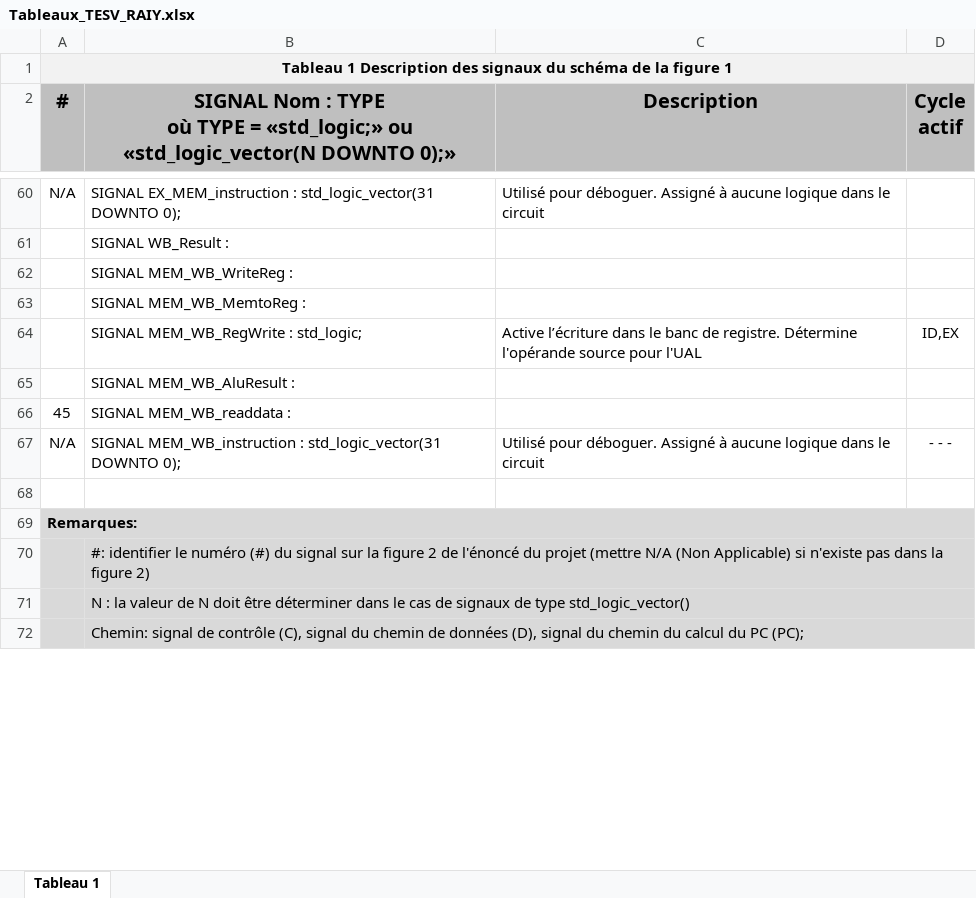
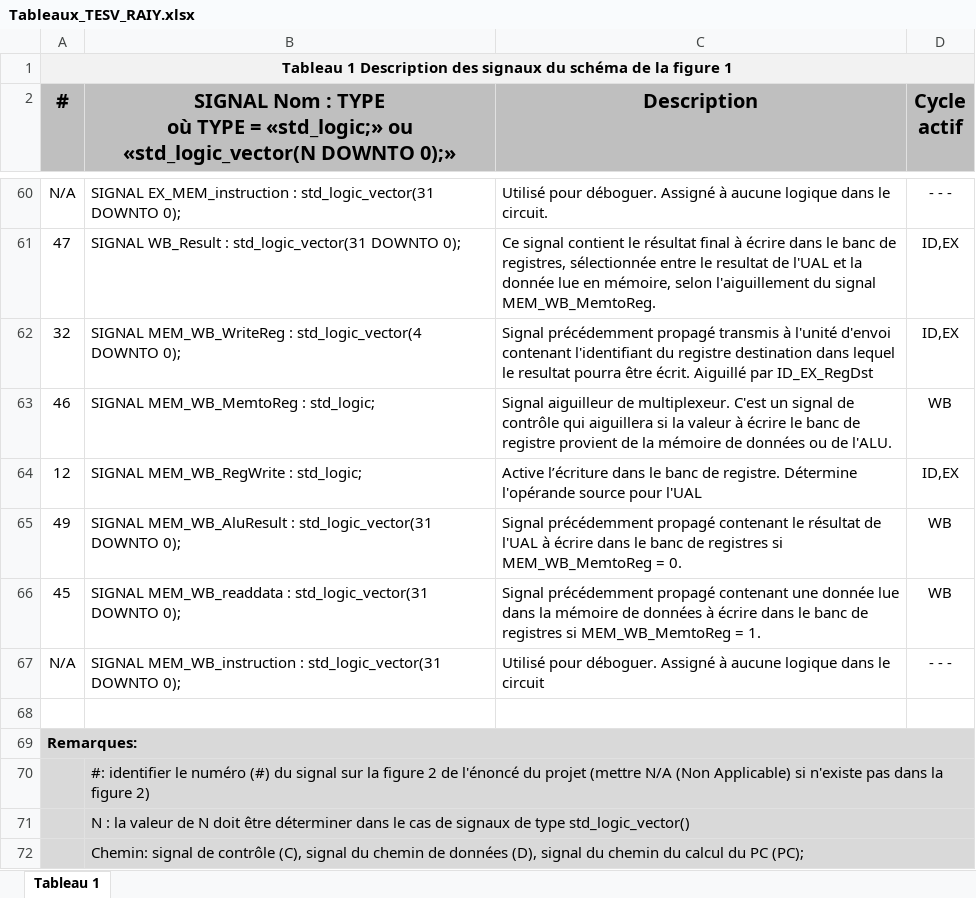
Before and after one commit to yraiesets/ELE344_Projet3_TESV_RAIY, an Excel workbook: preparations/Tableaux_TESV_RAIY.xlsx, sheet Tableau 1, drawn as a sheet; only a part is shown, gaps mark what is left out; values as stored, in another font and other column widths than the file's, no borders; removed rows and columns are numbered as before the commit, all else as after; the diff covers the shown part only; the diff names each change by its address in the sheet, - before the commit and + after, or states it on an @@ line.

```diff
--- a/preparations/Tableaux_TESV_RAIY.xlsx (sheet Tableau 1)
+++ b/preparations/Tableaux_TESV_RAIY.xlsx (sheet Tableau 1)
-C60 (Description): …dans le circuit
+C60 (Description): …dans le circuit.
-D60 (Cycle actif): (empty)
+D60 (Cycle actif): - - -
-row 61:  | SIGNAL WB_Result :
-row 62:  | SIGNAL MEM_WB_WriteReg :
-row 63:  | SIGNAL MEM_WB_MemtoReg :
+row 61: 47 | SIGNAL WB_Result : std_logic_vector(31 DOWNTO 0); | Ce signal contient le résultat final à écrire dans le banc de registres, sélectionnée entre le resultat de l'UAL et la donnée lue en mémoire, selon l'aiguillement du signal MEM_WB_MemtoReg. | ID,EX
+row 62: 32 | SIGNAL MEM_WB_WriteReg : std_logic_vector(4 DOWNTO 0); | Signal précédemment propagé transmis à l'unité d'envoi contenant l'identifiant du registre destination dans lequel le resultat pourra être écrit. Aiguillé par ID_EX_RegDst | ID,EX
+row 63: 46 | SIGNAL MEM_WB_MemtoReg : std_logic; | Signal aiguilleur de multiplexeur. C'est un signal de contrôle qui aiguillera si la valeur à écrire le banc de registre provient de la mémoire de données ou de l'ALU. | WB
-A64 (#): (empty)
+A64 (#): 12
-row 65:  | SIGNAL MEM_WB_AluResult :
-row 66: 45 | SIGNAL MEM_WB_readdata :
+row 65: 49 | SIGNAL MEM_WB_AluResult : std_logic_vector(31 DOWNTO 0); | Signal précédemment propagé contenant le résultat de l'UAL à écrire dans le banc de registres si MEM_WB_MemtoReg = 0. | WB
+row 66: 45 | SIGNAL MEM_WB_readdata : std_logic_vector(31 DOWNTO 0); | Signal précédemment propagé contenant une donnée lue dans la mémoire de données à écrire dans le banc de registres si MEM_WB_MemtoReg = 1. | WB
```
Also changed, not shown: 46 added rows, 46 removed rows and 17 edited cells elsewhere in this sheet.
